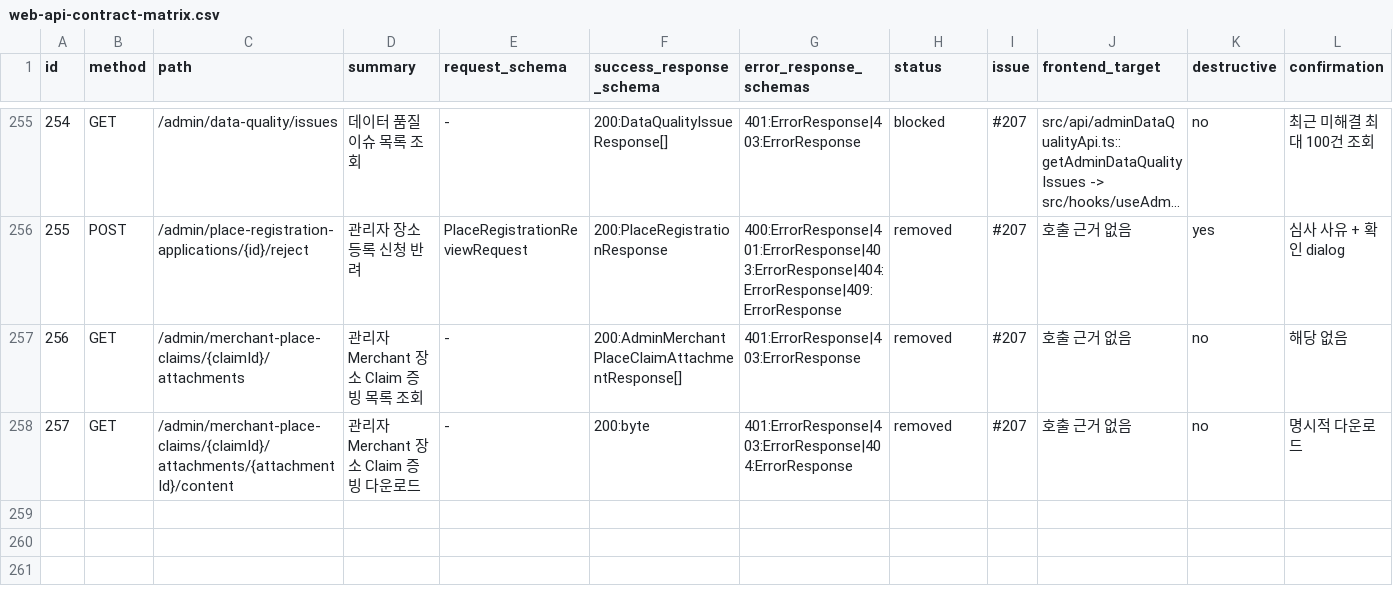
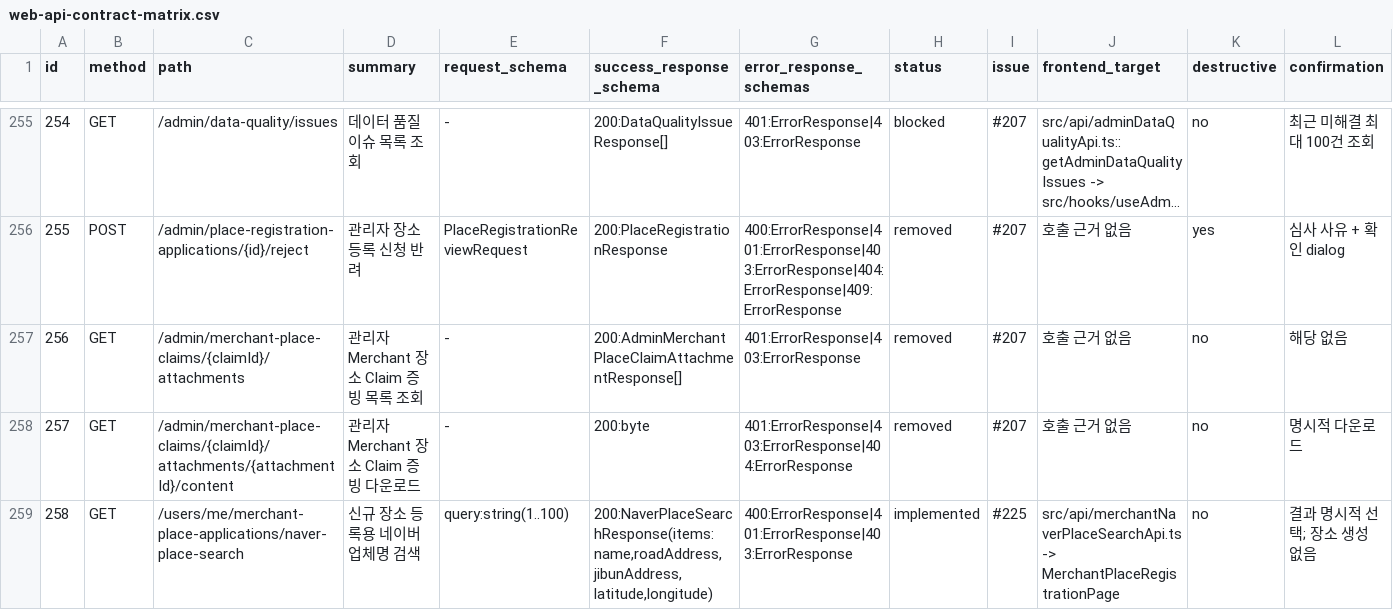
Before and after one commit to Type-Nu11/pingdom-admin, a CSV file: docs/web-api-contract-matrix.csv, drawn as a sheet; only a part is shown, gaps mark what is left out; long unchanged cells end in …; rows hold the shown columns only; the diff names each change by its address in the sheet, - before the commit and + after, or states it on an @@ line.

```diff
--- a/docs/web-api-contract-matrix.csv
+++ b/docs/web-api-contract-matrix.csv
+row 259: 258 | GET | /users/me/merchant-place-applications/naver-place-search | 신규 장소 등록용 네이버 업체명 검색 | query:string(1..100) | 200:NaverPlaceSearchResponse(items:name,roadAddress,jibunAddress,latitude,longitude) | 400:ErrorResponse|401:ErrorResponse|403:ErrorResponse | implemented | #225 | src/api/merchantNaverPlaceSearchApi.ts -> MerchantPlaceRegistrationPage | no | 결과 명시적 선택; 장소 생성 없음
```
Also changed, not shown: 3 other files.
